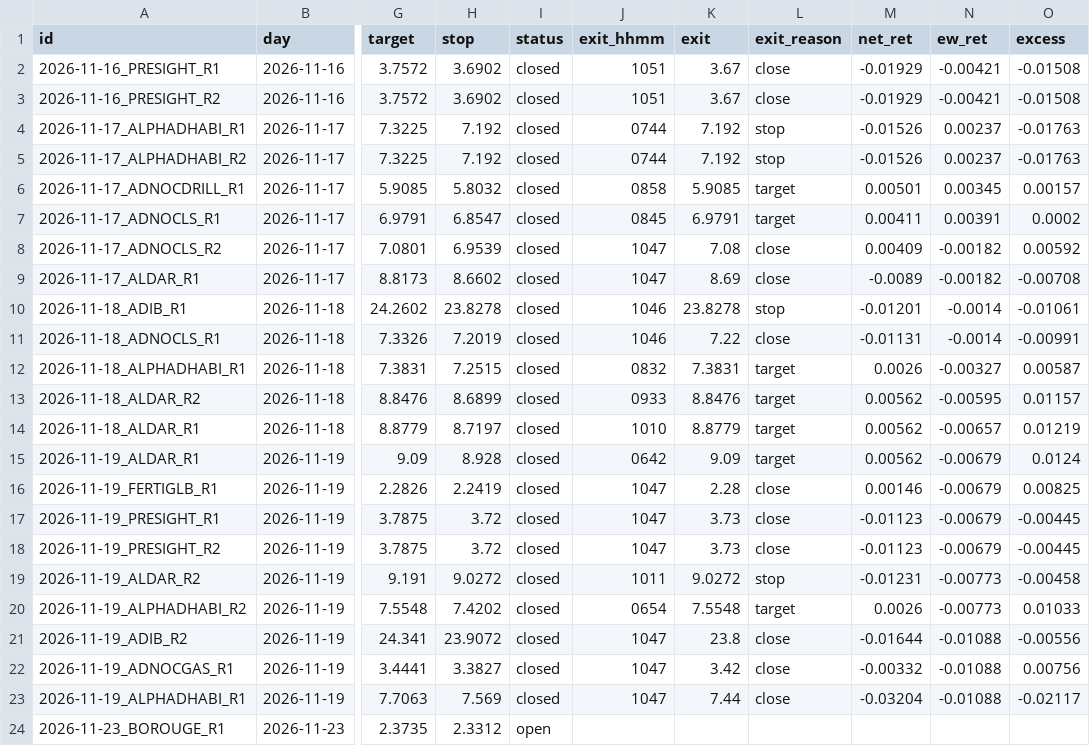
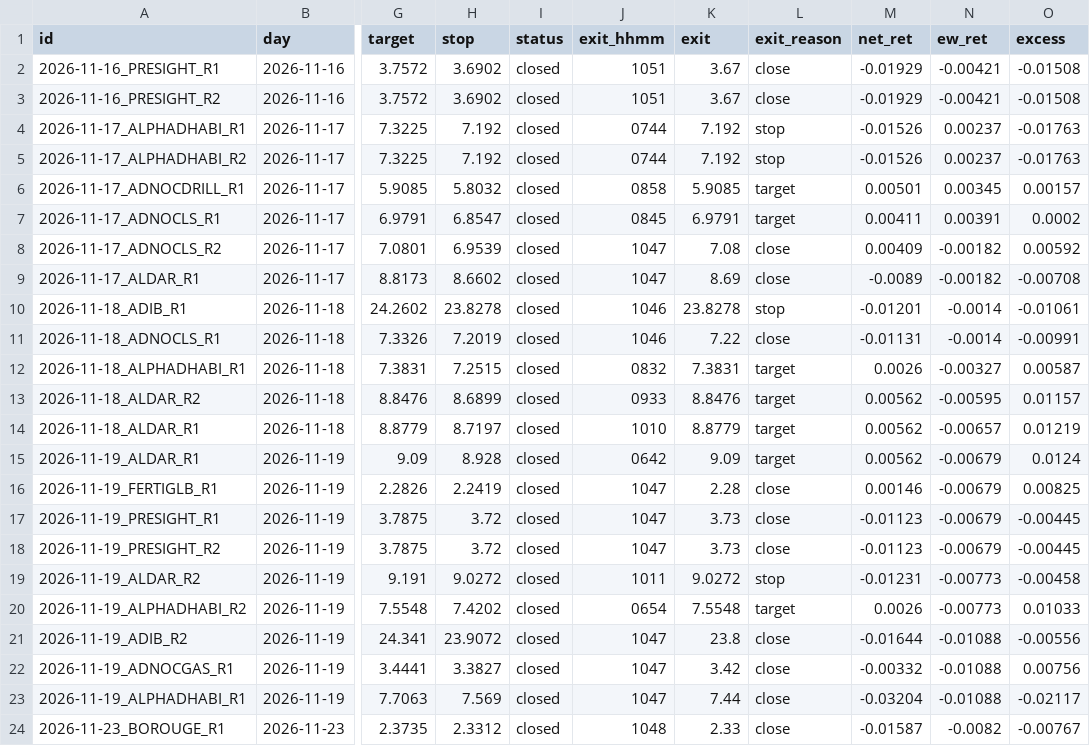
Before and after one commit to wlefywlefy-coder/adx-collector, a CSV file: forward/signals.csv, drawn as a sheet; only a part is shown, gaps mark what is left out; the diff names each change by its address in the sheet, - before the commit and + after, or states it on an @@ line.

```diff
--- a/forward/signals.csv
+++ b/forward/signals.csv
-I24 (status): open
+I24 (status): closed
-J24 (exit_hhmm): (empty)
+J24 (exit_hhmm): 1048
-K24 (exit): (empty)
+K24 (exit): 2.33
-L24 (exit_reason): (empty)
+L24 (exit_reason): close
-M24 (net_ret): (empty)
+M24 (net_ret): -0.01587
-N24 (ew_ret): (empty)
+N24 (ew_ret): -0.0082
-O24 (excess): (empty)
+O24 (excess): -0.00767
```
Also changed, not shown: 6 other files.
